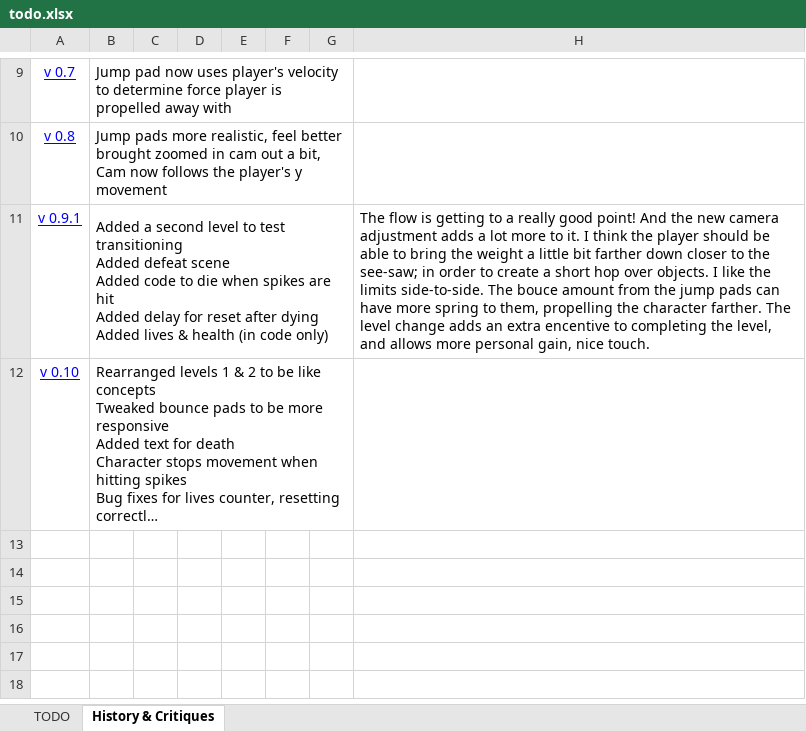
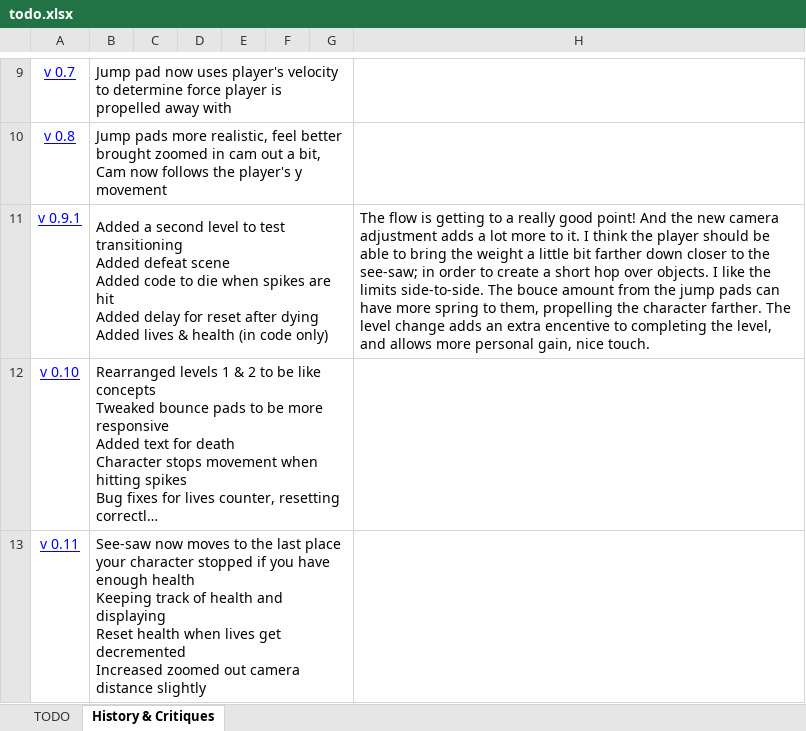
Before and after one commit to rayjohannessen/see-saw-unity, an Excel workbook: trunk/see-saw-unity/Docs/todo.xlsx, sheet History & Critiques, drawn as a sheet; only a part is shown, gaps mark what is left out; long unchanged cells end in …; values as stored, in another font and other column widths than the file's, no borders; ↵ is a line break in a cell; the diff names each change by its address in the sheet, - before the commit and + after, or states it on an @@ line.

```diff
--- a/trunk/see-saw-unity/Docs/todo.xlsx (sheet History & Critiques)
+++ b/trunk/see-saw-unity/Docs/todo.xlsx (sheet History & Critiques)
+row 13: v 0.11 | See-saw now moves to the last place your character stopped if you have enough health ↵ Keeping track of health and displaying ↵ Reset health when lives get decremented ↵ Increased zoomed out camera distance slightly
```
Also changed, not shown: sheet TODO, 32 other files.
